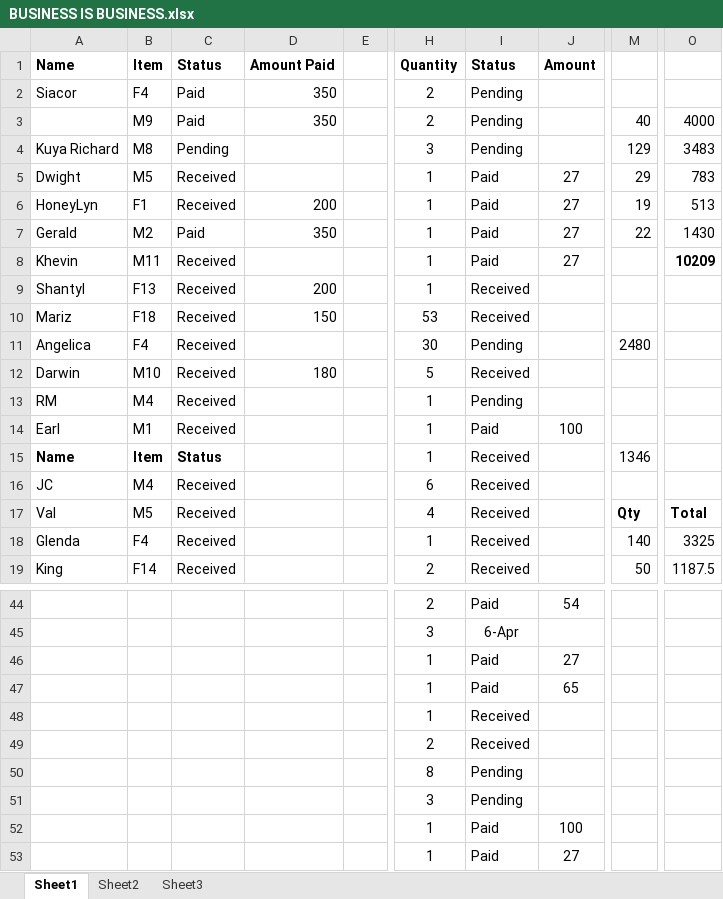
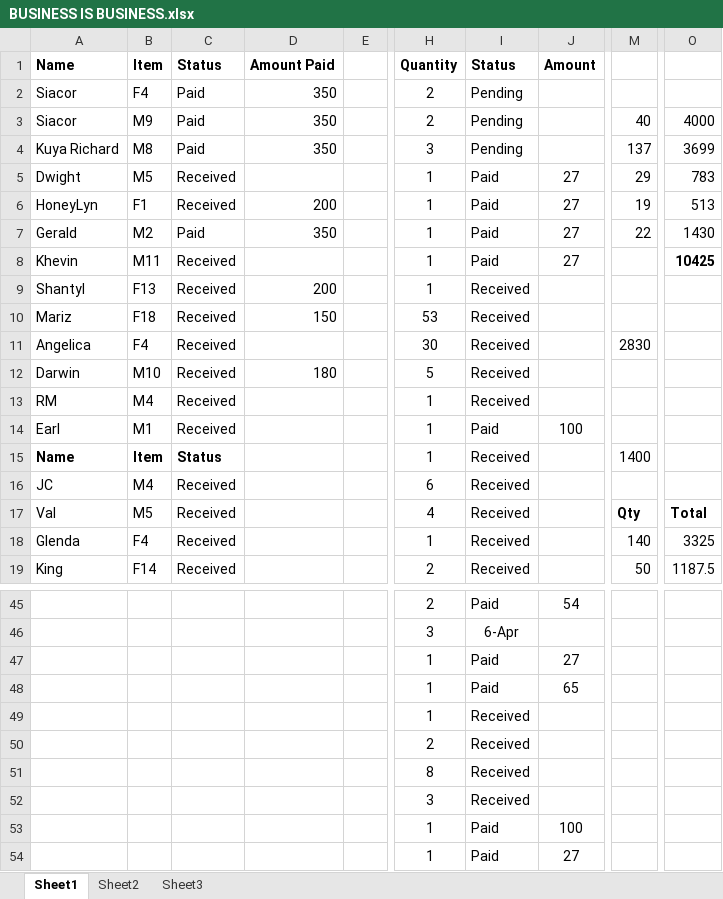
Before and after one commit to blitzrr14/Business, an Excel workbook: BUSINESS IS BUSINESS.xlsx, sheet Sheet1, drawn as a sheet; only a part is shown, gaps mark what is left out; values as stored, in another font and other column widths than the file's, no borders; addresses are those after the commit; the diff covers the shown part only; the diff names each change by its address in the sheet, - before the commit and + after, or states it on an @@ line.

```diff
--- a/BUSINESS IS BUSINESS.xlsx (sheet Sheet1)
+++ b/BUSINESS IS BUSINESS.xlsx (sheet Sheet1)
-A3: (empty)
+A3: Siacor
-C4: Pending
+C4: Paid
-D4: (empty)
+D4: 350
-M4: 129
+M4: 137
-O4: 3483
+O4: 3699
-O8: 10209
+O8: 10425
-I11: Pending
+I11: Received
-M11: 2480
+M11: 2830
-I13: Pending
+I13: Received
-M15: 1346
+M15: 1400
-I51:I52: Pending
+I51:I52: Received
```
Also changed, not shown: 2 added rows and 11 edited cells elsewhere in this sheet, formulas that keep their value.
